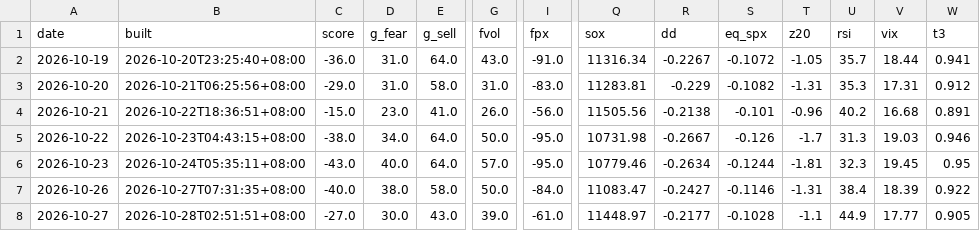
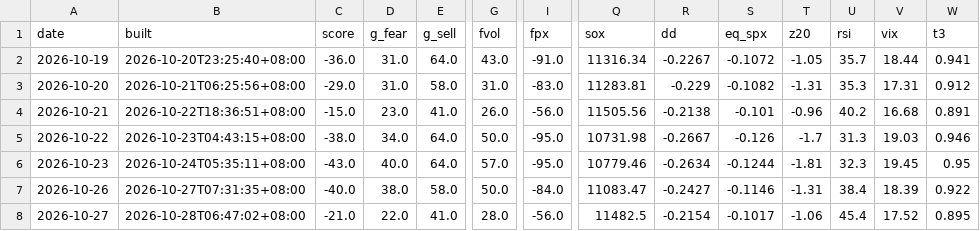
Before and after one commit to parker123450/tech-sentiment, a CSV file: daily_log.csv, drawn as a sheet; only a part is shown, gaps mark what is left out; the diff covers the shown part only; the diff names each change by its address in the sheet, - before the commit and + after, or states it on an @@ line.

```diff
--- a/daily_log.csv
+++ b/daily_log.csv
-B8 (built): 2026-10-28T02:51:51+08:00
+B8 (built): 2026-10-28T06:47:02+08:00
-C8 (score): -27.0
+C8 (score): -21.0
-D8 (g_fear): 30.0
+D8 (g_fear): 22.0
-E8 (g_sell): 43.0
+E8 (g_sell): 41.0
-G8 (fvol): 39.0
+G8 (fvol): 28.0
-I8 (fpx): -61.0
+I8 (fpx): -56.0
-Q8 (sox): 11448.97
+Q8 (sox): 11482.5
-R8 (dd): -0.2177
+R8 (dd): -0.2154
-S8 (eq_spx): -0.1028
+S8 (eq_spx): -0.1017
-T8 (z20): -1.1
+T8 (z20): -1.06
-U8 (rsi): 44.9
+U8 (rsi): 45.4
-V8 (vix): 17.77
+V8 (vix): 17.52
-W8 (t3): 0.905
+W8 (t3): 0.895
```
Also changed, not shown: 3 edited cells elsewhere in this file, options_flow_daily.csv, options_history.csv, 2 other files.
